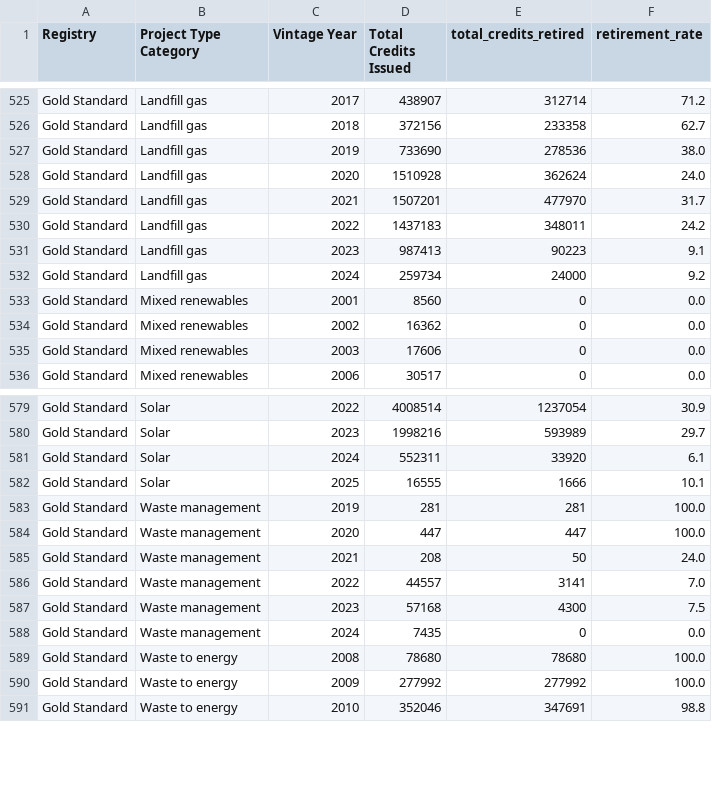
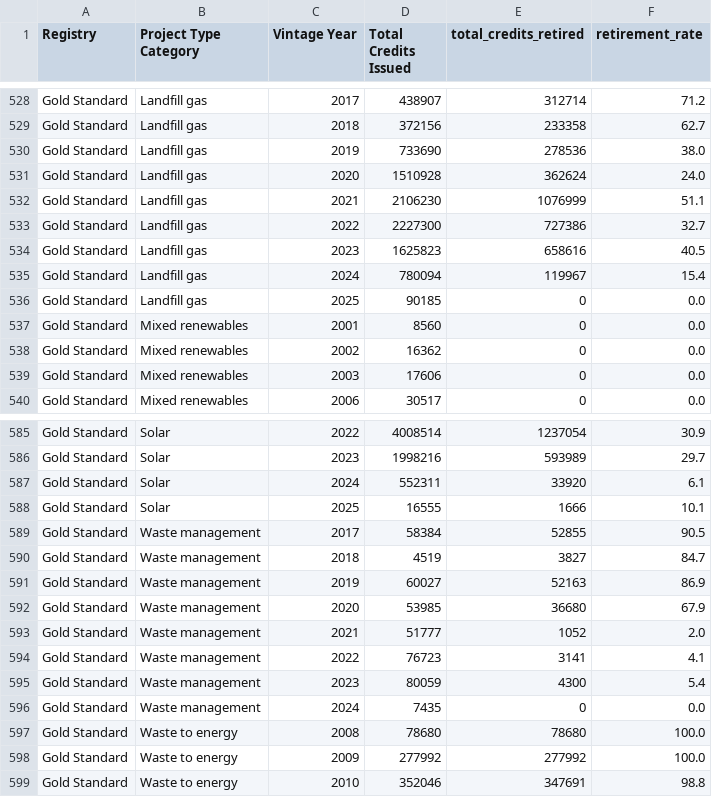
Before and after one commit to divyansharya07-adx/carbonledger, a CSV file: public/aggregated_data.csv, drawn as a sheet; only a part is shown, gaps mark what is left out; the diff covers the shown part only.

```diff
--- a/public/aggregated_data.csv
+++ b/public/aggregated_data.csv
@@ -528,6 +531,7 @@ Gold Standard,Landfill gas,2019,733690,278536,38.0
 Gold Standard,Landfill gas,2020,1510928,362624,24.0
-Gold Standard,Landfill gas,2021,1507201,477970,31.7
-Gold Standard,Landfill gas,2022,1437183,348011,24.2
-Gold Standard,Landfill gas,2023,987413,90223,9.1
-Gold Standard,Landfill gas,2024,259734,24000,9.2
+Gold Standard,Landfill gas,2021,2106230,1076999,51.1
+Gold Standard,Landfill gas,2022,2227300,727386,32.7
+Gold Standard,Landfill gas,2023,1625823,658616,40.5
+Gold Standard,Landfill gas,2024,780094,119967,15.4
+Gold Standard,Landfill gas,2025,90185,0,0.0
 Gold Standard,Mixed renewables,2001,8560,0,0.0
@@ -582,7 +588,9 @@ Gold Standard,Solar,2024,552311,33920,6.1
 Gold Standard,Solar,2025,16555,1666,10.1
-Gold Standard,Waste management,2019,281,281,100.0
-Gold Standard,Waste management,2020,447,447,100.0
-Gold Standard,Waste management,2021,208,50,24.0
-Gold Standard,Waste management,2022,44557,3141,7.0
-Gold Standard,Waste management,2023,57168,4300,7.5
+Gold Standard,Waste management,2017,58384,52855,90.5
+Gold Standard,Waste management,2018,4519,3827,84.7
+Gold Standard,Waste management,2019,60027,52163,86.9
+Gold Standard,Waste management,2020,53985,36680,67.9
+Gold Standard,Waste management,2021,51777,1052,2.0
+Gold Standard,Waste management,2022,76723,3141,4.1
+Gold Standard,Waste management,2023,80059,4300,5.4
 Gold Standard,Waste management,2024,7435,0,0.0
```
Also changed, not shown: 5 added rows and 49 edited cells elsewhere in this file, public/methodology_mapping.csv, public/project_counts.csv, 3 other files.
